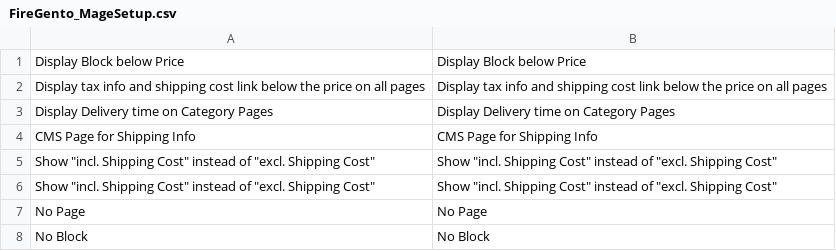
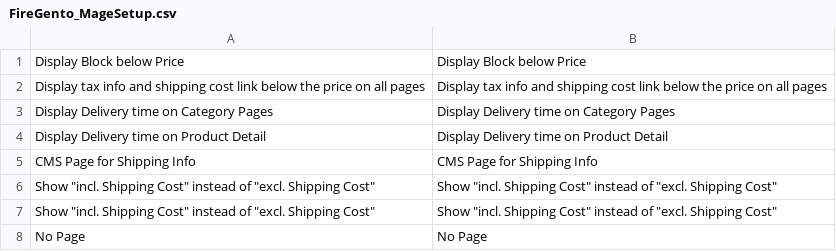
Before and after one commit to firegento/firegento-magesetup, a CSV file: src/app/locale/en_US/FireGento_MageSetup.csv, drawn as a sheet; only a part is shown; the shorter side is filled out with more unchanged rows; the diff names each change by its address in the sheet, - before the commit and + after, or states it on an @@ line.

```diff
--- a/src/app/locale/en_US/FireGento_MageSetup.csv
+++ b/src/app/locale/en_US/FireGento_MageSetup.csv
+row 4: Display Delivery time on Product Detail | Display Delivery time on Product Detail
```
Also changed, not shown: src/app/locale/de_DE/FireGento_MageSetup.csv, 3 other files.
